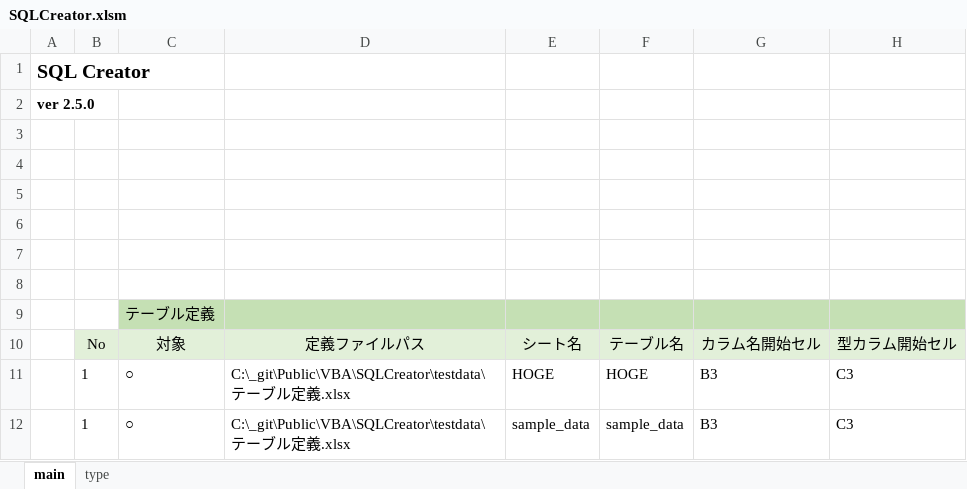
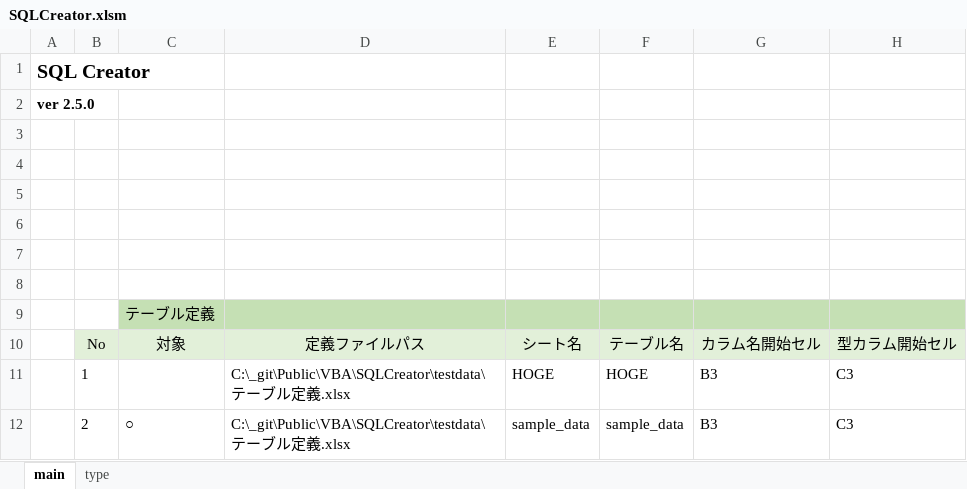
Before and after one commit to mtk57/Public, an Excel workbook: VBA/SQLCreator/SQLCreator.xlsm, sheet main, drawn as a sheet; only a part is shown; values as stored, in another font and other column widths than the file's, no borders; charts and pictures not drawn; the diff names each change by its address in the sheet, - before the commit and + after, or states it on an @@ line.

```diff
--- a/VBA/SQLCreator/SQLCreator.xlsm (sheet main)
+++ b/VBA/SQLCreator/SQLCreator.xlsm (sheet main)
-C11: ○
+C11: (empty)
-B12: 1
+B12: 2
```
Also changed, not shown: 2 other files.
